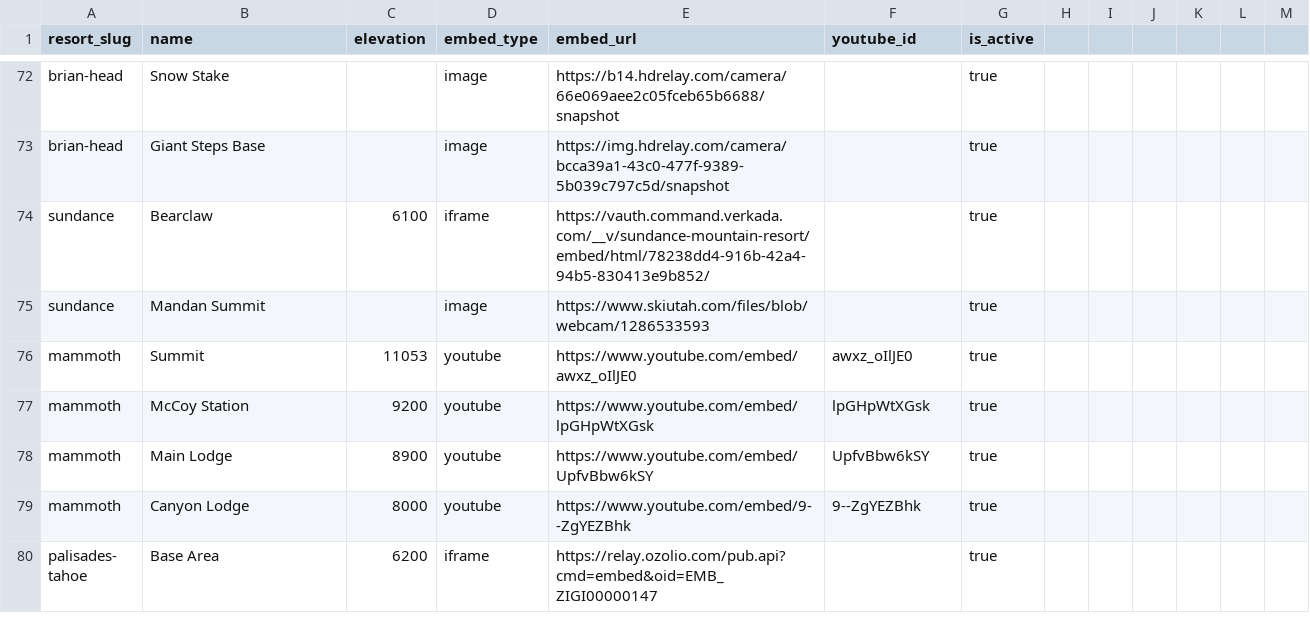
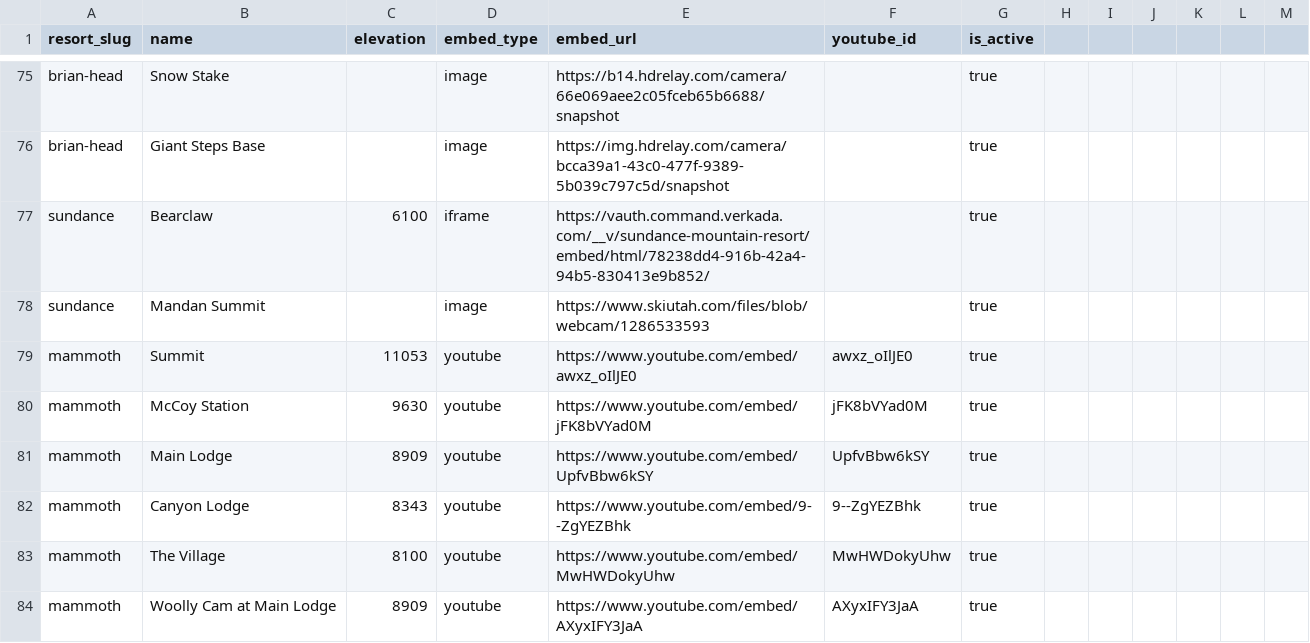
Before and after one commit to jaredschueler07/peakcam, a CSV file: data/cams.csv, drawn as a sheet; only a part is shown, gaps mark what is left out; the shorter side is filled out with more unchanged rows; the diff covers the shown part only.

```diff
--- a/data/cams.csv
+++ b/data/cams.csv
@@ -76,4 +79,6 @@ sundance,Mandan Summit,,image,https://www.skiutah.com/files/blob/webcam/12865335
 mammoth,Summit,11053,youtube,https://www.youtube.com/embed/awxz_oIlJE0,awxz_oIlJE0,true
-mammoth,McCoy Station,9200,youtube,https://www.youtube.com/embed/lpGHpWtXGsk,lpGHpWtXGsk,true
-mammoth,Main Lodge,8900,youtube,https://www.youtube.com/embed/UpfvBbw6kSY,UpfvBbw6kSY,true
-mammoth,Canyon Lodge,8000,youtube,https://www.youtube.com/embed/9--ZgYEZBhk,9--ZgYEZBhk,true
+mammoth,McCoy Station,9630,youtube,https://www.youtube.com/embed/jFK8bVYad0M,jFK8bVYad0M,true
+mammoth,Main Lodge,8909,youtube,https://www.youtube.com/embed/UpfvBbw6kSY,UpfvBbw6kSY,true
+mammoth,Canyon Lodge,8343,youtube,https://www.youtube.com/embed/9--ZgYEZBhk,9--ZgYEZBhk,true
+mammoth,The Village,8100,youtube,https://www.youtube.com/embed/MwHWDokyUhw,MwHWDokyUhw,true
+mammoth,Woolly Cam at Main Lodge,8909,youtube,https://www.youtube.com/embed/AXyxIFY3JaA,AXyxIFY3JaA,true
```
Also changed, not shown: 11 added rows elsewhere in this file, 16 other files.
